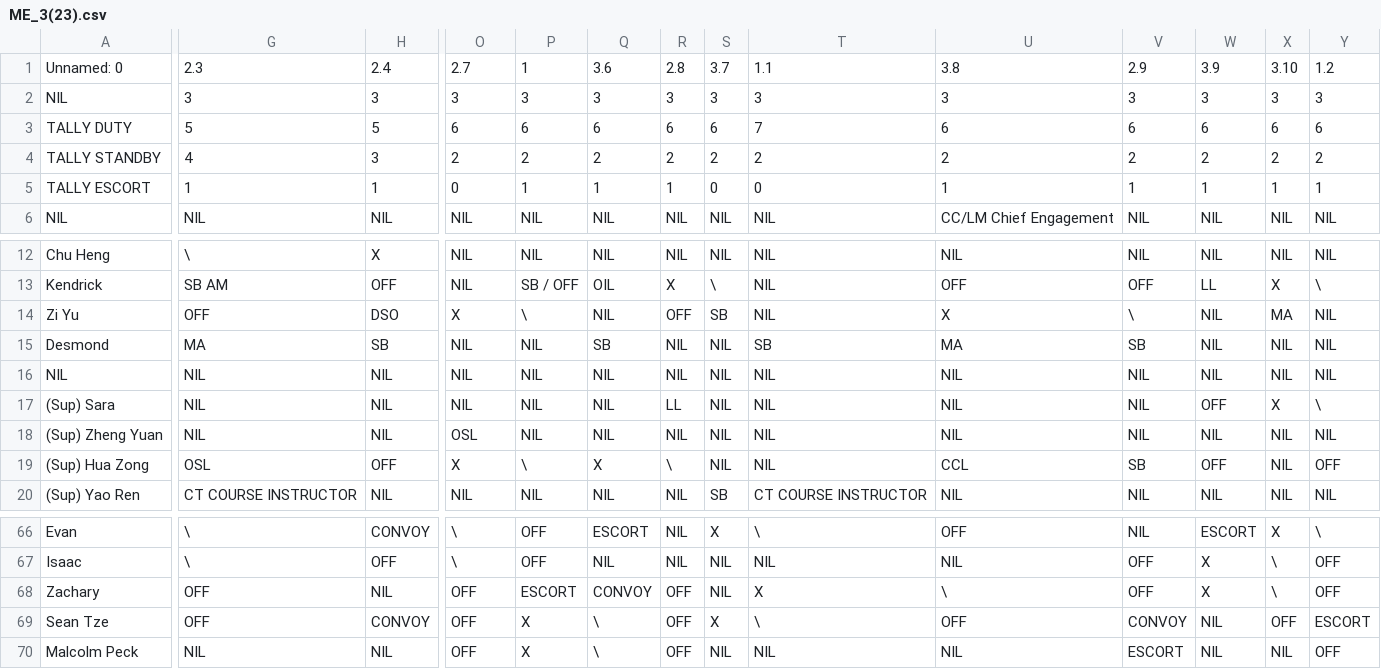
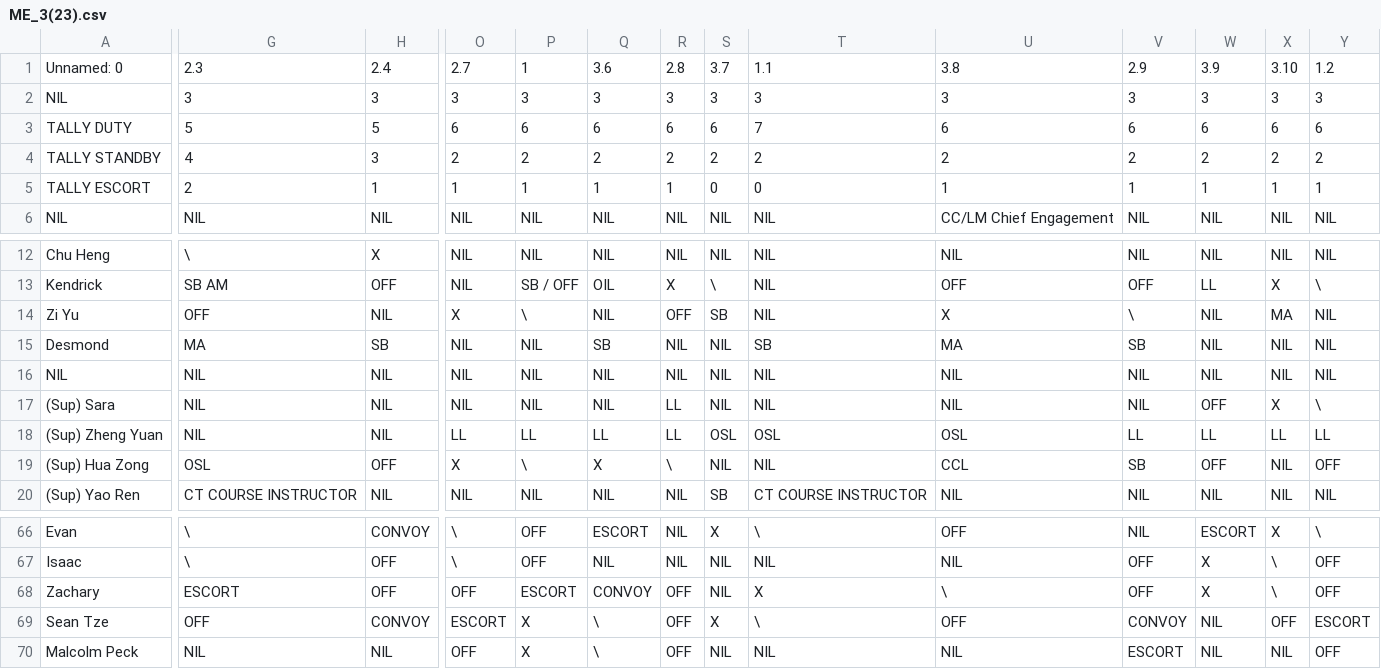
Before and after one commit to morpheuschoo/animated-fortnight, a CSV file: online_sheets/ME/ME_3(23).csv, drawn as a sheet; only a part is shown, gaps mark what is left out; the diff covers the shown part only; the diff names each change by its address in the sheet, - before the commit and + after, or states it on an @@ line.

```diff
--- a/online_sheets/ME/ME_3(23).csv
+++ b/online_sheets/ME/ME_3(23).csv
-G5: 1
+G5: 2
-O5: 0
+O5: 1
-H14: DSO
+H14: NIL
-O18: OSL
+O18: LL
-P18: NIL
+P18: LL
-Q18: NIL
+Q18: LL
-R18: NIL
+R18: LL
-S18: NIL
+S18: OSL
-T18: NIL
+T18: OSL
-U18: NIL
+U18: OSL
-V18: NIL
+V18: LL
-W18: NIL
+W18: LL
-X18: NIL
+X18: LL
-Y18: NIL
+Y18: LL
-G68: OFF
+G68: ESCORT
-H68: NIL
+H68: OFF
-O69: OFF
+O69: ESCORT
```
Also changed, not shown: 1 edited cell elsewhere in this file, online_sheets/ADW/ADW_3(23).csv, 3 other files.
